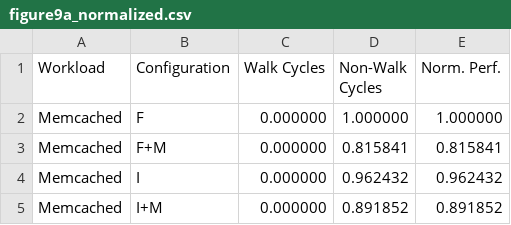
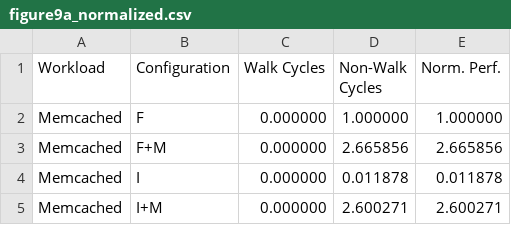
Before and after one commit to demotools/result, a CSV file: evaluation/measured/figure9/figure9a_normalized.csv, drawn as a sheet.

```diff
--- a/evaluation/measured/figure9/figure9a_normalized.csv
+++ b/evaluation/measured/figure9/figure9a_normalized.csv
@@ -2,4 +2,4 @@ Workload	Configuration	Walk Cycles	Non-Walk Cycles	 Norm. Perf.
 Memcached	F	0.000000	1.000000	1.000000
-Memcached	F+M	0.000000	0.815841	0.815841
-Memcached	I	0.000000	0.962432	0.962432
-Memcached	I+M	0.000000	0.891852	0.891852
+Memcached	F+M	0.000000	2.665856	2.665856
+Memcached	I	0.000000	0.011878	0.011878
+Memcached	I+M	0.000000	2.600271	2.600271
```
Also changed, not shown: evaluation/measured/common_absolute.csv, evaluation/measured/common_normalized.csv, 29 other files.
